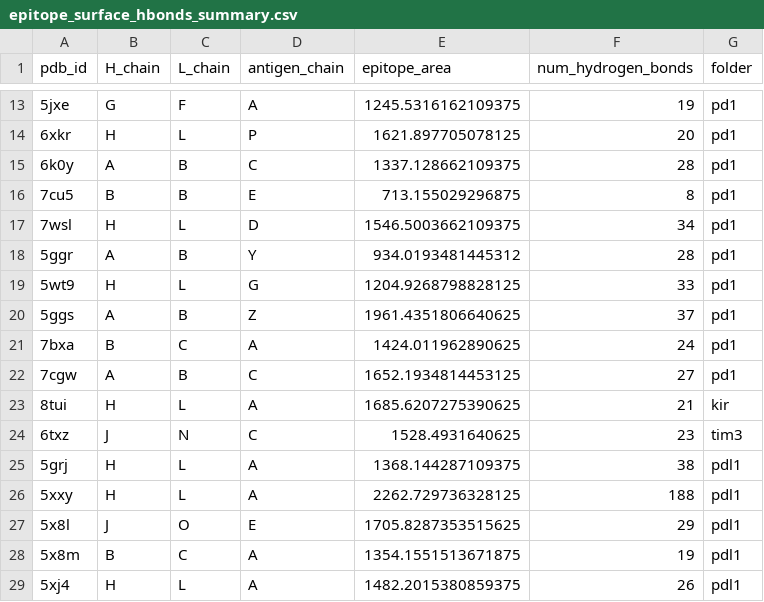
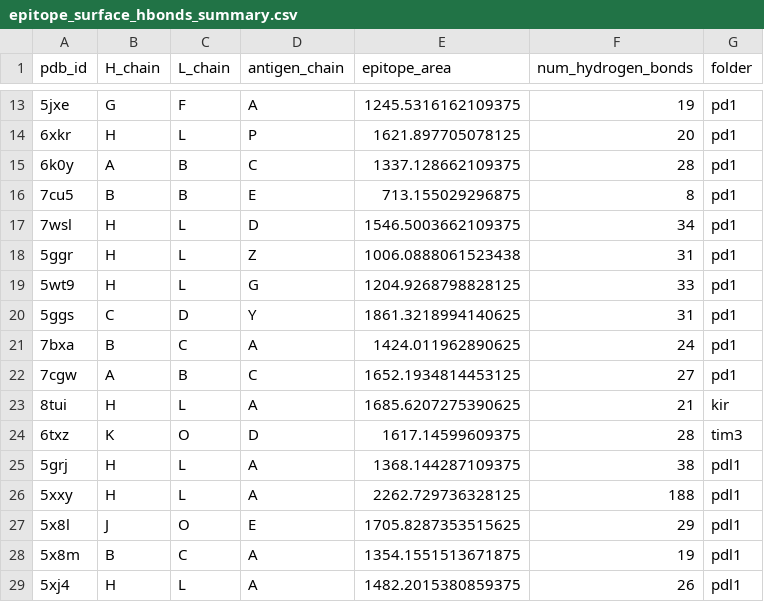
Before and after one commit to datascience-2025-group4/group04-team01, a CSV file: epitope_surface_hbonds_summary.csv, drawn as a sheet; only a part is shown, gaps mark what is left out; the diff covers the shown part only.

Commit message:
barplot_h-bonds

```diff
--- a/epitope_surface_hbonds_summary.csv
+++ b/epitope_surface_hbonds_summary.csv
@@ -17,5 +17,5 @@ pdb_id,H_chain,L_chain,antigen_chain,epitope_area,num_hydrogen_bonds,folder
 7wsl,H,L,D,1546.5003662109375,34,pd1
-5ggr,A,B,Y,934.0193481445312,28,pd1
+5ggr,H,L,Z,1006.0888061523438,31,pd1
 5wt9,H,L,G,1204.9268798828125,33,pd1
-5ggs,A,B,Z,1961.4351806640625,37,pd1
+5ggs,C,D,Y,1861.3218994140625,31,pd1
 7bxa,B,C,A,1424.011962890625,24,pd1
@@ -23,3 +23,3 @@ pdb_id,H_chain,L_chain,antigen_chain,epitope_area,num_hydrogen_bonds,folder
 8tui,H,L,A,1685.6207275390625,21,kir
-6txz,J,N,C,1528.4931640625,23,tim3
+6txz,K,O,D,1617.14599609375,28,tim3
 5grj,H,L,A,1368.144287109375,38,pdl1
```
Also changed, not shown: 26 edited cells elsewhere in this file, 14 other files.
